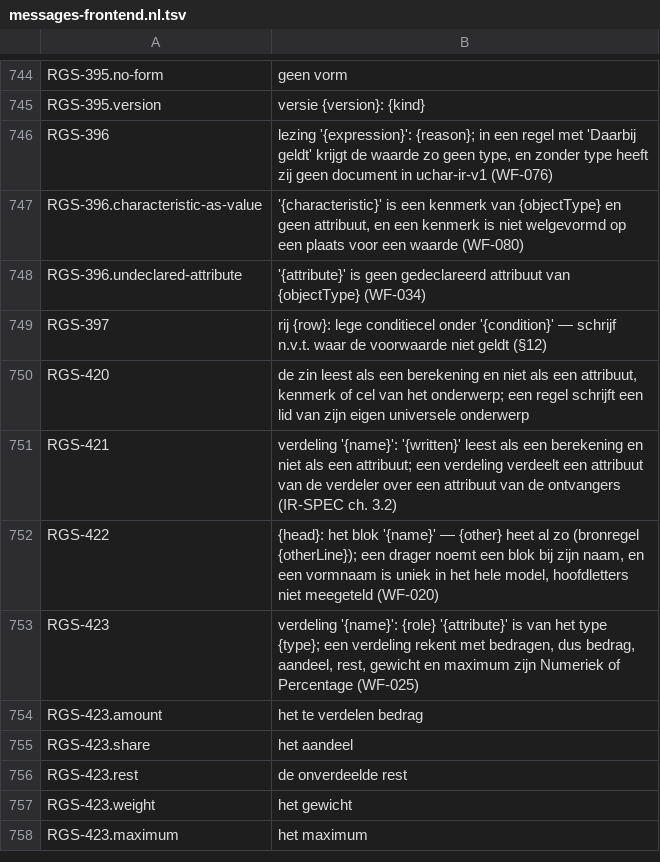
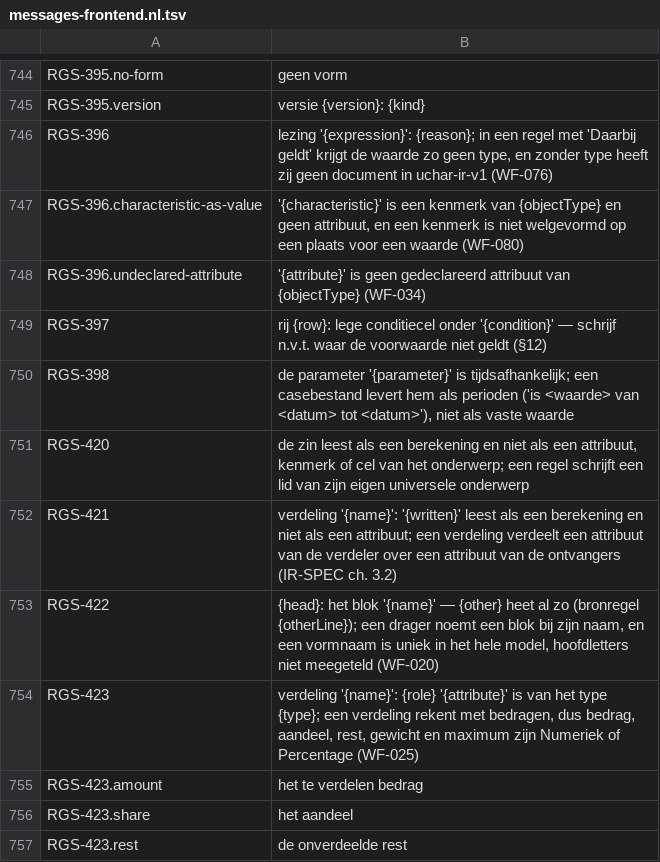
Before and after one commit to uchar-dev/uchar, a TSV file: frontends/regelspraak/src/main/resources/dev/uchar/regelspraak/message/messages-frontend.nl.tsv, drawn as a sheet; only a part is shown, gaps mark what is left out; the shorter side is filled out with more unchanged rows.

Commit message:
scenario: een vaste waarde voor een parameter met tijdlijn is een fout
Een parameterwaarde zonder periode voor een parameter "voor elke maand"
werd als scalair in het casebestand geschreven, en ref en clingo
weigeren dat casebestand ("a scalar value on a granular parameter").
De scenariolaag weigert de rij nu zelf met RGS-398, in een situatie en
in een parameterset, met de verwijzing naar perioden.

```diff
--- a/frontends/regelspraak/src/main/resources/dev/uchar/regelspraak/message/messages-frontend.nl.tsv
+++ b/frontends/regelspraak/src/main/resources/dev/uchar/regelspraak/message/messages-frontend.nl.tsv
@@ -749,2 +749,3 @@ RGS-396.undeclared-attribute	'{attribute}' is geen gedeclareerd attribuut van {o
 RGS-397	rij {row}: lege conditiecel onder '{condition}' — schrijf n.v.t. waar de voorwaarde niet geldt (§12)
+RGS-398	de parameter '{parameter}' is tijdsafhankelijk; een casebestand levert hem als perioden ('is <waarde> van <datum> tot <datum>'), niet als vaste waarde
 RGS-420	de zin leest als een berekening en niet als een attribuut, kenmerk of cel van het onderwerp; een regel schrijft een lid van zijn eigen universele onderwerp
```
Also changed, not shown: frontends/regelspraak/src/main/resources/dev/uchar/regelspraak/diagnostic-codes.tsv, frontends/regelspraak/src/main/resources/dev/uchar/regelspraak/message/messages-frontend.en.tsv, 2 other files.
